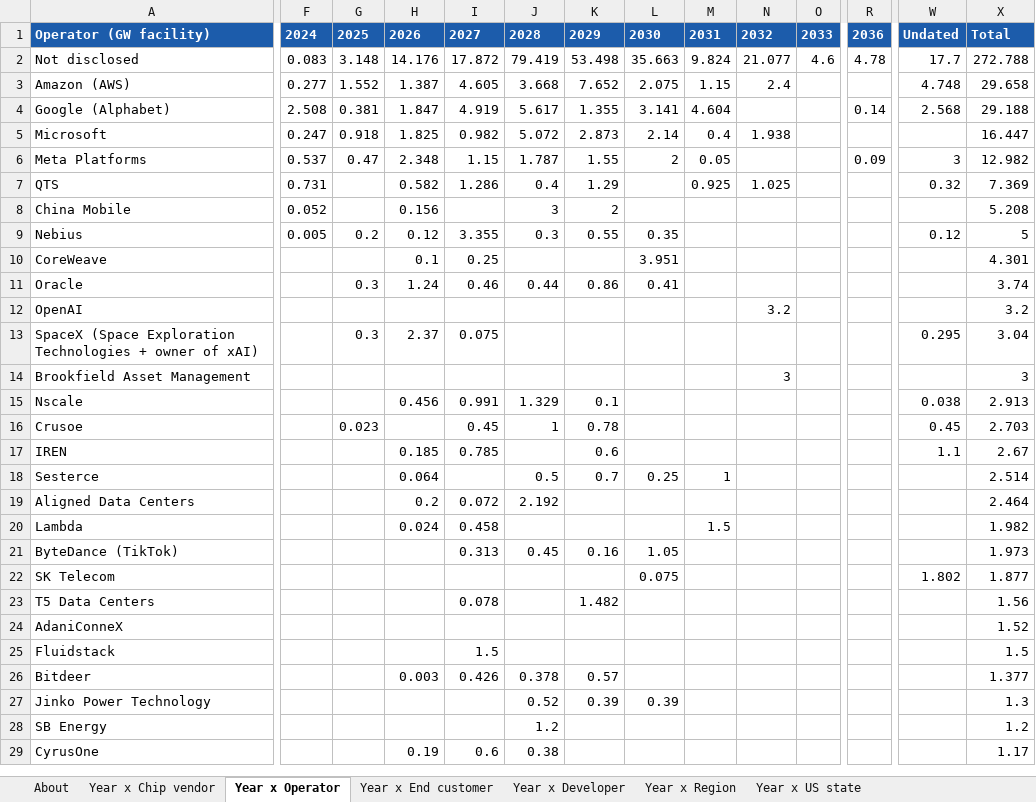
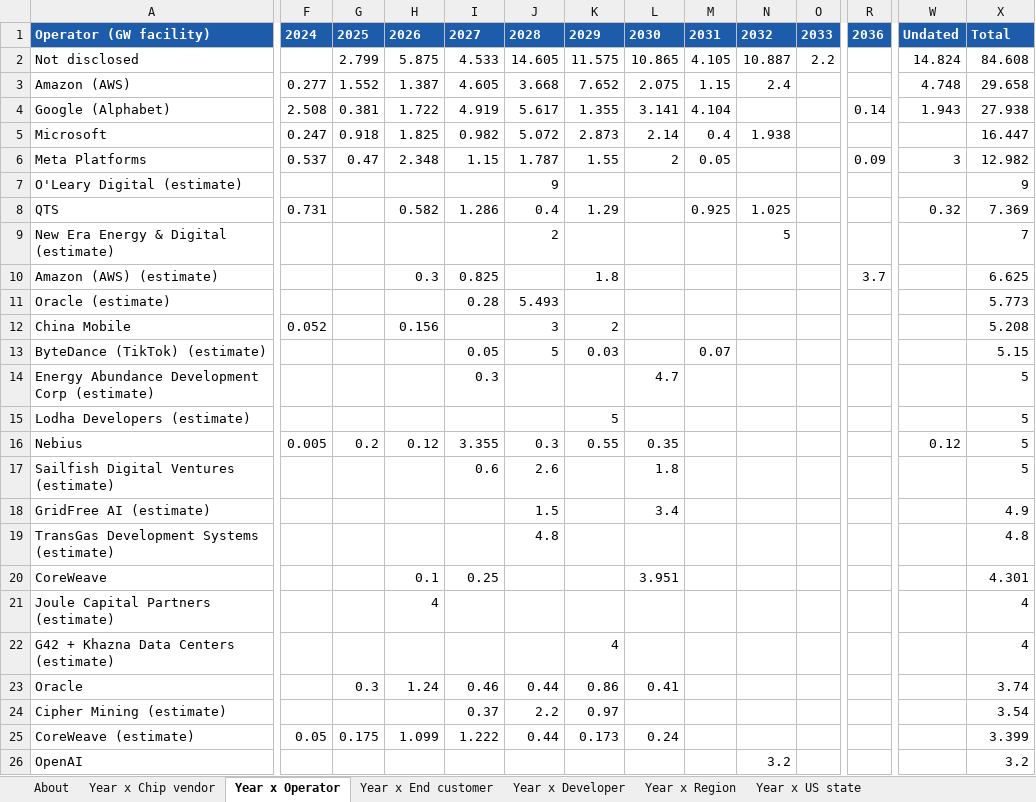
Before and after one commit to bernardhaswell/dcbuildsio, an Excel workbook: data/dc-tracker.xlsx, sheet Year x Operator, drawn as a sheet; only a part is shown, gaps mark what is left out; the shorter side is filled out with more unchanged rows; values as stored, in another font and other column widths than the file's, no borders; rows hold the shown columns only; the diff covers the shown part only; the diff names each change by its address in the sheet, - before the commit and + after, or states it on an @@ line.

```diff
--- a/data/dc-tracker.xlsx (sheet Year x Operator)
+++ b/data/dc-tracker.xlsx (sheet Year x Operator)
-F2: 0.083
+F2: (empty)
-G2: 3.148
+G2: 2.799
-H2: 14.176
+H2: 5.875
-I2: 17.872
+I2: 4.533
-J2: 79.419
+J2: 14.605
-K2: 53.498
+K2: 11.575
-L2: 35.663
+L2: 10.865
-M2: 9.824
+M2: 4.105
-N2: 21.077
+N2: 10.887
-O2: 4.6
+O2: 2.2
-R2: 4.78
+R2: (empty)
-W2: 17.7
+W2: 14.824
-X2: 272.788
+X2: 84.608
-H4: 1.847
+H4: 1.722
-M4: 4.604
+M4: 4.104
-W4: 2.568
+W4: 1.943
-X4: 29.188
+X4: 27.938
+row 7: O'Leary Digital (estimate) |  |  |  |  | 9 |  |  |  |  |  |  |  | 9
+row 9: New Era Energy & Digital (estimate) |  |  |  |  | 2 |  |  |  | 5 |  |  |  | 7
+row 10: Amazon (AWS) (estimate) |  |  | 0.3 | 0.825 |  | 1.8 |  |  |  |  | 3.7 |  | 6.625
+row 11: Oracle (estimate) |  |  |  | 0.28 | 5.493 |  |  |  |  |  |  |  | 5.773
+row 13: ByteDance (TikTok) (estimate) |  |  |  | 0.05 | 5 | 0.03 |  | 0.07 |  |  |  |  | 5.15
+row 14: Energy Abundance Development Corp (estimate) |  |  |  | 0.3 |  |  | 4.7 |  |  |  |  |  | 5
+row 15: Lodha Developers (estimate) |  |  |  |  |  | 5 |  |  |  |  |  |  | 5
+row 17: Sailfish Digital Ventures (estimate) |  |  |  | 0.6 | 2.6 |  | 1.8 |  |  |  |  |  | 5
+row 18: GridFree AI (estimate) |  |  |  |  | 1.5 |  | 3.4 |  |  |  |  |  | 4.9
+row 19: TransGas Development Systems (estimate) |  |  |  |  | 4.8 |  |  |  |  |  |  |  | 4.8
+row 21: Joule Capital Partners (estimate) |  |  | 4 |  |  |  |  |  |  |  |  |  | 4
+row 22: G42 + Khazna Data Centers (estimate) |  |  |  |  |  | 4 |  |  |  |  |  |  | 4
+row 24: Cipher Mining (estimate) |  |  |  | 0.37 | 2.2 | 0.97 |  |  |  |  |  |  | 3.54
+row 25: CoreWeave (estimate) | 0.05 | 0.175 | 1.099 | 1.222 | 0.44 | 0.173 | 0.24 |  |  |  |  |  | 3.399
```
Also changed, not shown: 125 added rows, 14 moved rows and 8 edited cells elsewhere in this sheet, sheet Deployment, sheet Qtr x Operator, sheet Phases, sheet Qtr x Chip vendor, sheet Qtr x Developer, sheet Year x Developer, 16 more sheets, 23 other files.
